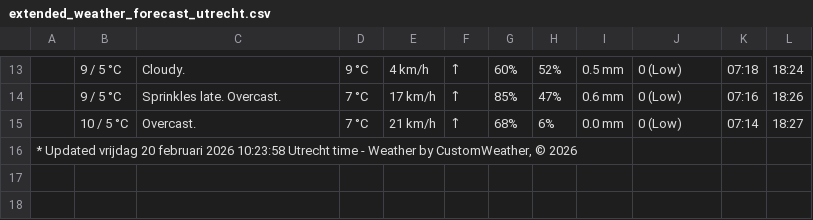
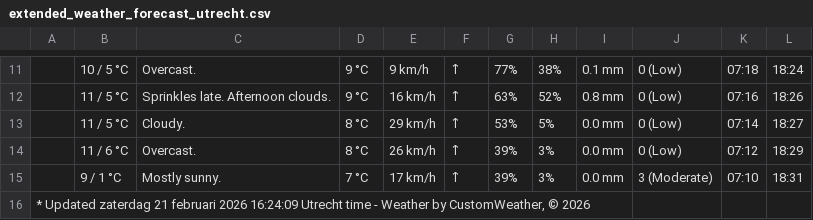
Before and after one commit to iraseidman/public, a CSV file: Weather/extended_weather_forecast_utrecht.csv, drawn as a sheet; only a part is shown, gaps mark what is left out; the diff covers the shown part only.

```diff
--- a/Weather/extended_weather_forecast_utrecht.csv
+++ b/Weather/extended_weather_forecast_utrecht.csv
@@ -13,4 +11,6 @@
-,9 / 5 °C,Cloudy.,9 °C,4 km/h,↑,60%,52%,0.5  mm,0 (Low),07:18,18:24
-,9 / 5 °C,Sprinkles late. Overcast.,7 °C,17 km/h,↑,85%,47%,0.6  mm,0 (Low),07:16,18:26
-,10 / 5 °C,Overcast.,7 °C,21 km/h,↑,68%,6%,0.0  mm,0 (Low),07:14,18:27
-"* Updated vrijdag 20 februari 2026 10:23:58 Utrecht time - Weather by CustomWeather, © 2026",,,,,,,,,,,
+,10 / 5 °C,Overcast.,9 °C,9 km/h,↑,77%,38%,0.1  mm,0 (Low),07:18,18:24
+,11 / 5 °C,Sprinkles late. Afternoon clouds.,9 °C,16 km/h,↑,63%,52%,0.8  mm,0 (Low),07:16,18:26
+,11 / 5 °C,Cloudy.,8 °C,29 km/h,↑,53%,5%,0.0  mm,0 (Low),07:14,18:27
+,11 / 6 °C,Overcast.,8 °C,26 km/h,↑,39%,3%,0.0  mm,0 (Low),07:12,18:29
+,9 / 1 °C,Mostly sunny.,7 °C,17 km/h,↑,39%,3%,0.0  mm,3 (Moderate),07:10,18:31
+"* Updated zaterdag 21 februari 2026 16:24:09 Utrecht time - Weather by CustomWeather, © 2026",,,,,,,,,,,
```
Also changed, not shown: 2 added rows, 4 removed rows and 50 edited cells elsewhere in this file, Activities.csv, Email/gmail.csv, 8 other files.
